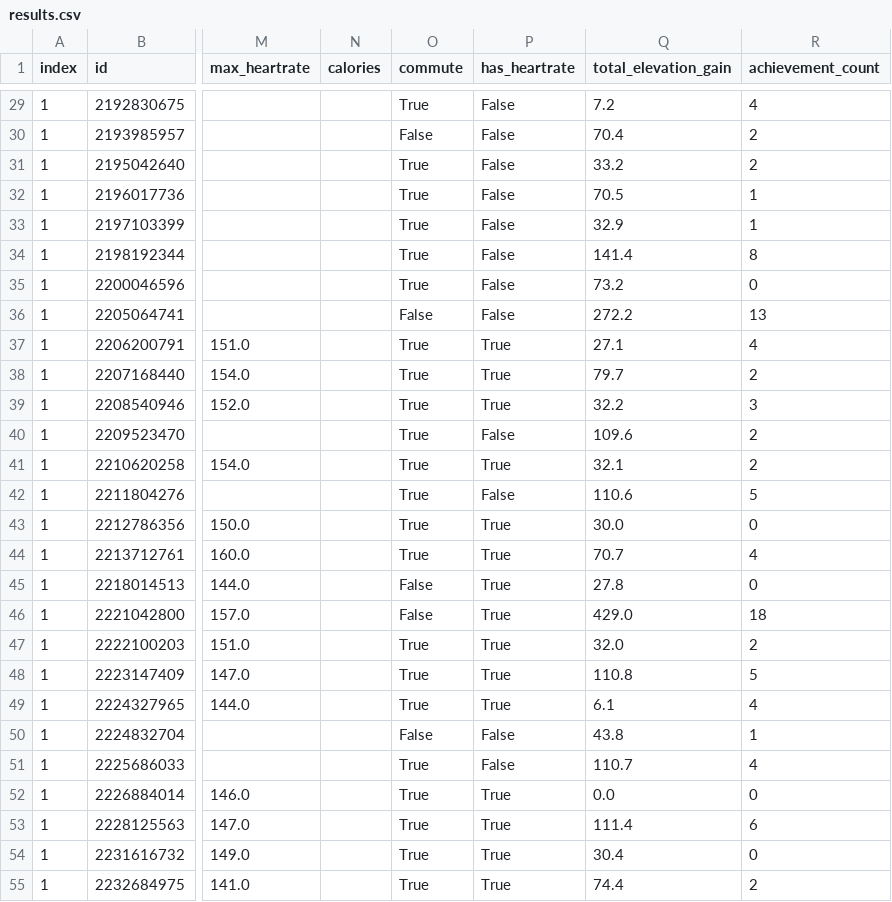
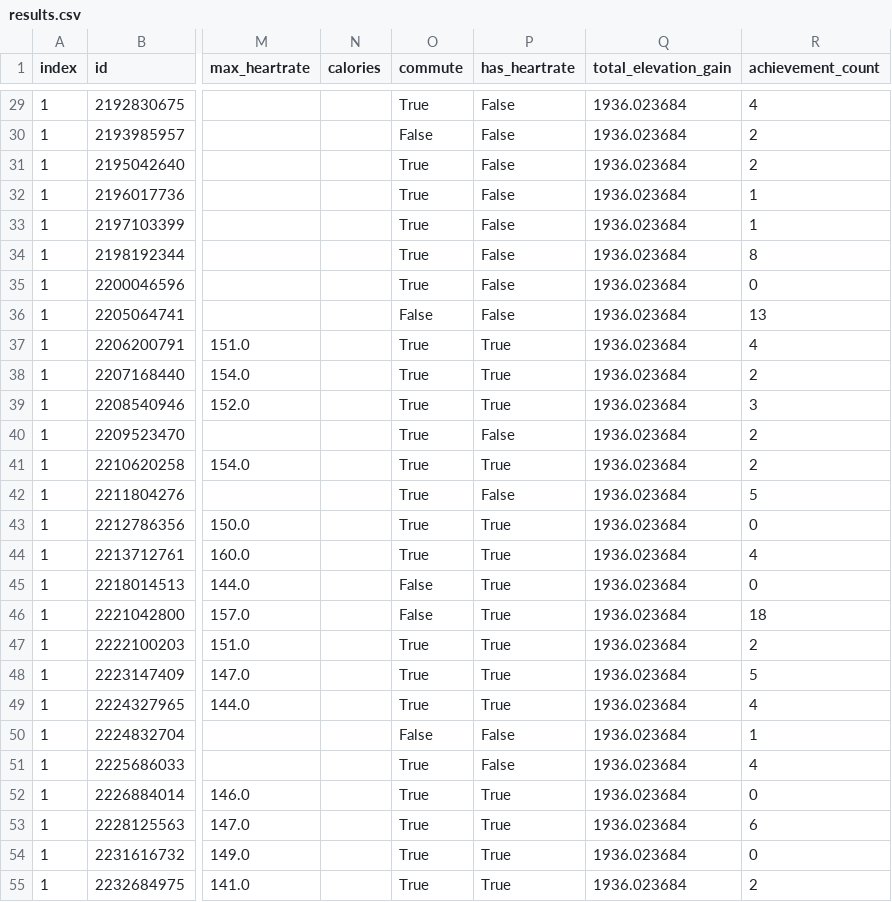
Before and after one commit to GWarrenn/fancy-racehorse, a CSV file: results.csv, drawn as a sheet; only a part is shown, gaps mark what is left out; the diff covers the shown part only; the diff names each change by its address in the sheet, - before the commit and + after, or states it on an @@ line.

```diff
--- a/results.csv
+++ b/results.csv
-Q29 (total_elevation_gain): 7.2
+Q29 (total_elevation_gain): 1936.023684
-Q30 (total_elevation_gain): 70.4
+Q30 (total_elevation_gain): 1936.023684
-Q31 (total_elevation_gain): 33.2
+Q31 (total_elevation_gain): 1936.023684
-Q32 (total_elevation_gain): 70.5
+Q32 (total_elevation_gain): 1936.023684
-Q33 (total_elevation_gain): 32.9
+Q33 (total_elevation_gain): 1936.023684
-Q34 (total_elevation_gain): 141.4
+Q34 (total_elevation_gain): 1936.023684
-Q35 (total_elevation_gain): 73.2
+Q35 (total_elevation_gain): 1936.023684
-Q36 (total_elevation_gain): 272.2
+Q36 (total_elevation_gain): 1936.023684
-Q37 (total_elevation_gain): 27.1
+Q37 (total_elevation_gain): 1936.023684
-Q38 (total_elevation_gain): 79.7
+Q38 (total_elevation_gain): 1936.023684
-Q39 (total_elevation_gain): 32.2
+Q39 (total_elevation_gain): 1936.023684
-Q40 (total_elevation_gain): 109.6
+Q40 (total_elevation_gain): 1936.023684
-Q41 (total_elevation_gain): 32.1
+Q41 (total_elevation_gain): 1936.023684
-Q42 (total_elevation_gain): 110.6
+Q42 (total_elevation_gain): 1936.023684
-Q43 (total_elevation_gain): 30.0
+Q43 (total_elevation_gain): 1936.023684
-Q44 (total_elevation_gain): 70.7
+Q44 (total_elevation_gain): 1936.023684
-Q45 (total_elevation_gain): 27.8
+Q45 (total_elevation_gain): 1936.023684
-Q46 (total_elevation_gain): 429.0
+Q46 (total_elevation_gain): 1936.023684
-Q47 (total_elevation_gain): 32.0
+Q47 (total_elevation_gain): 1936.023684
-Q48 (total_elevation_gain): 110.8
+Q48 (total_elevation_gain): 1936.023684
-Q49 (total_elevation_gain): 6.1
+Q49 (total_elevation_gain): 1936.023684
-Q50 (total_elevation_gain): 43.8
+Q50 (total_elevation_gain): 1936.023684
-Q51 (total_elevation_gain): 110.7
+Q51 (total_elevation_gain): 1936.023684
-Q52 (total_elevation_gain): 0.0
+Q52 (total_elevation_gain): 1936.023684
-Q53 (total_elevation_gain): 111.4
+Q53 (total_elevation_gain): 1936.023684
-Q54 (total_elevation_gain): 30.4
+Q54 (total_elevation_gain): 1936.023684
-Q55 (total_elevation_gain): 74.4
+Q55 (total_elevation_gain): 1936.023684
```
Also changed, not shown: 43 edited cells elsewhere in this file, 1 other file.
